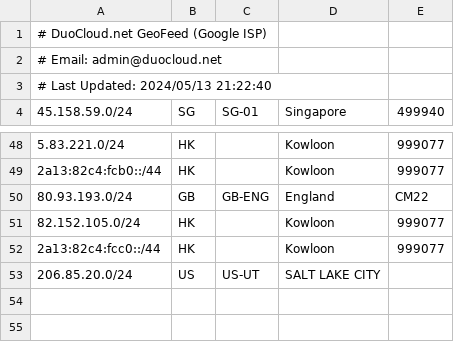
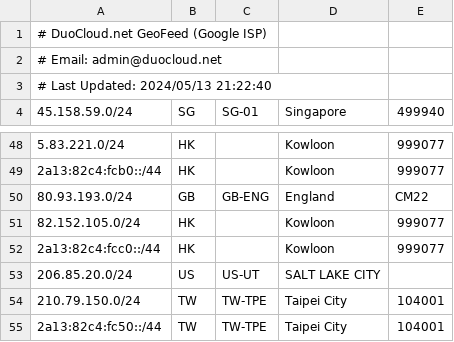
Before and after one commit to MoeChuang-Network/geofeed, a CSV file: MoeChuang Geofeed - Google.csv, drawn as a sheet; only a part is shown, gaps mark what is left out.

```diff
--- a/MoeChuang Geofeed - Google.csv
+++ b/MoeChuang Geofeed - Google.csv
@@ -53 +53,3 @@
 206.85.20.0/24,US,US-UT,SALT LAKE CITY,
+210.79.150.0/24,TW,TW-TPE,Taipei City,104001
+2a13:82c4:fc50::/44,TW,TW-TPE,Taipei City,104001
```
Also changed, not shown: MoeChuang Geofeed - geofeed.csv.
